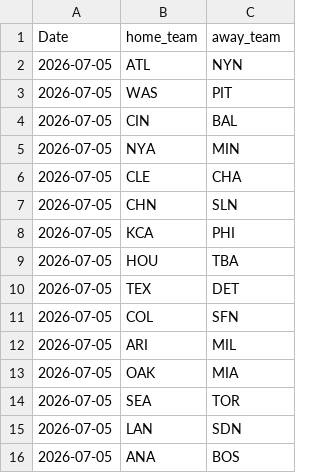
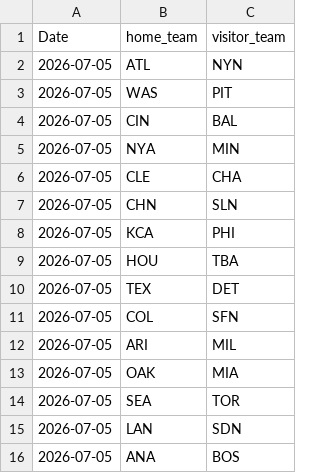
Before and after one commit to andrewhen1999/AutoMLBPredict, a CSV file: MLBPredict/data/upcoming_games.csv, drawn as a sheet.

```diff
--- a/MLBPredict/data/upcoming_games.csv
+++ b/MLBPredict/data/upcoming_games.csv
@@ -1,2 +1,2 @@
-Date,home_team,away_team
+Date,home_team,visitor_team
 2026-07-05,ATL,NYN
```
Also changed, not shown: 1 other file.
